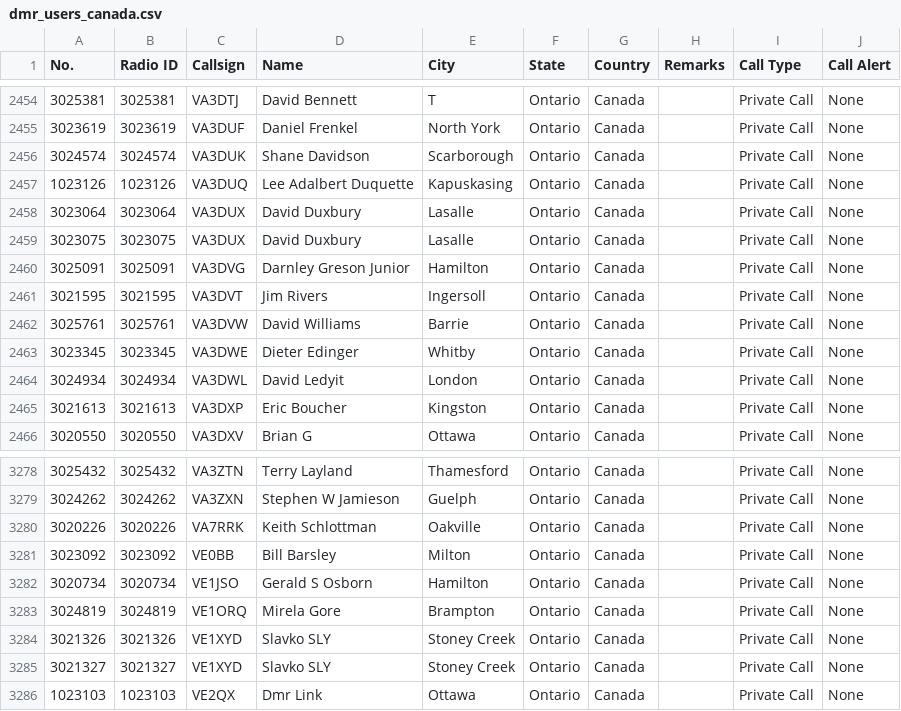
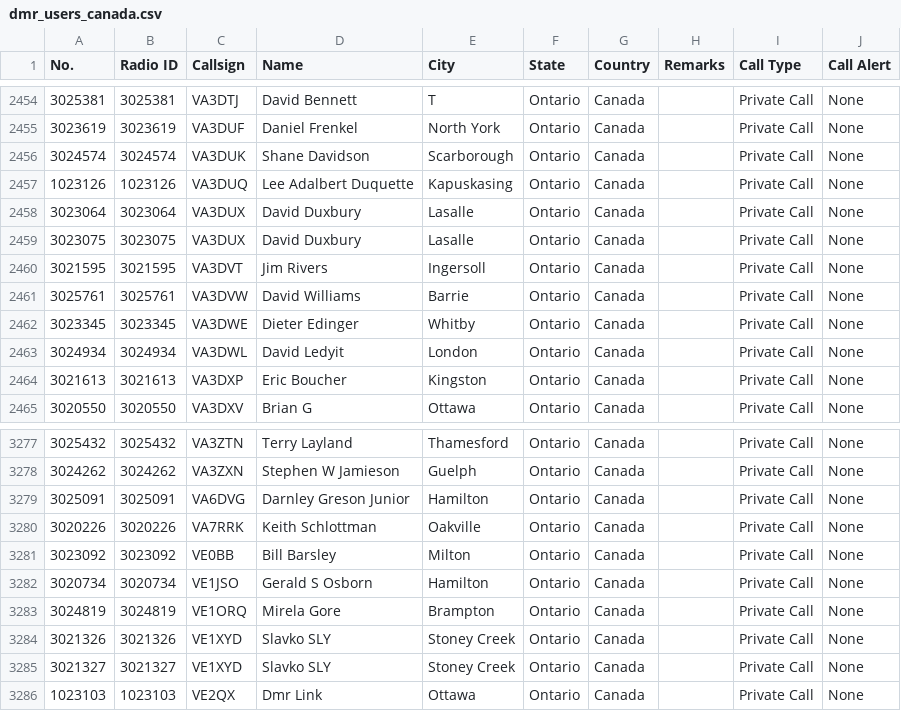
Before and after one commit to CraigHead/Anytone-DMR-Users, a CSV file: dmr_users_canada.csv, drawn as a sheet; only a part is shown, gaps mark what is left out; removed rows and columns are numbered as before the commit, all else as after; the diff names each change by its address in the sheet, - before the commit and + after, or states it on an @@ line.

Commit message:
Updated DMR User List 20240918.1

```diff
--- a/dmr_users_canada.csv
+++ b/dmr_users_canada.csv
-row 2460: 3025091 | 3025091 | VA3DVG | Darnley Greson Junior | Hamilton | Ontario | Canada |  | Private Call | None
+row 3279: 3025091 | 3025091 | VA6DVG | Darnley Greson Junior | Hamilton | Ontario | Canada |  | Private Call | None
```
